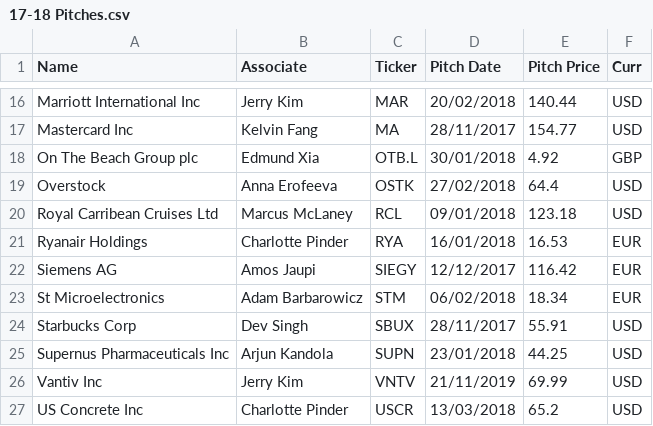
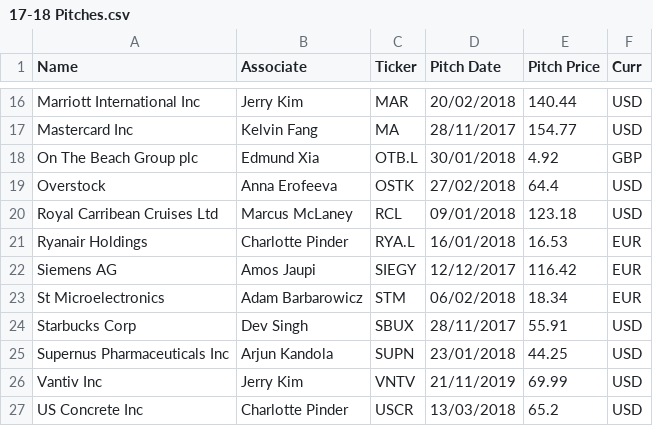
Before and after one commit to KingSean27/BloomsburyCapital, a CSV file: Project1-HistoricalData/17-18 Pitches.csv, drawn as a sheet; only a part is shown, gaps mark what is left out.

Commit message:
Update 17-18 Pitches.csv

```diff
--- a/Project1-HistoricalData/17-18 Pitches.csv
+++ b/Project1-HistoricalData/17-18 Pitches.csv
@@ -20,3 +20,3 @@ Overstock ,Anna Erofeeva,OSTK,27/02/2018,64.4,USD
 Royal Carribean Cruises Ltd,Marcus McLaney,RCL,09/01/2018,123.18,USD
-Ryanair Holdings ,Charlotte Pinder,RYA,16/01/2018,16.53,EUR
+Ryanair Holdings ,Charlotte Pinder,RYA.L,16/01/2018,16.53,EUR
 Siemens AG ,Amos Jaupi,SIEGY,12/12/2017,116.42,EUR
```
